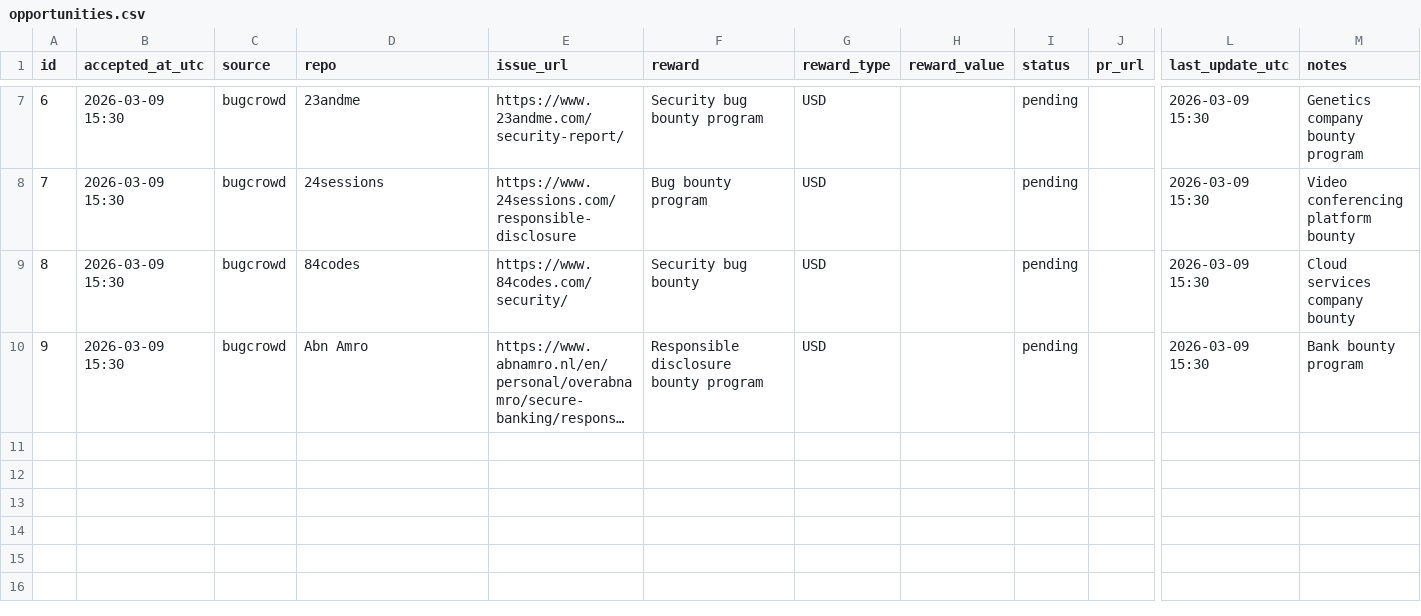
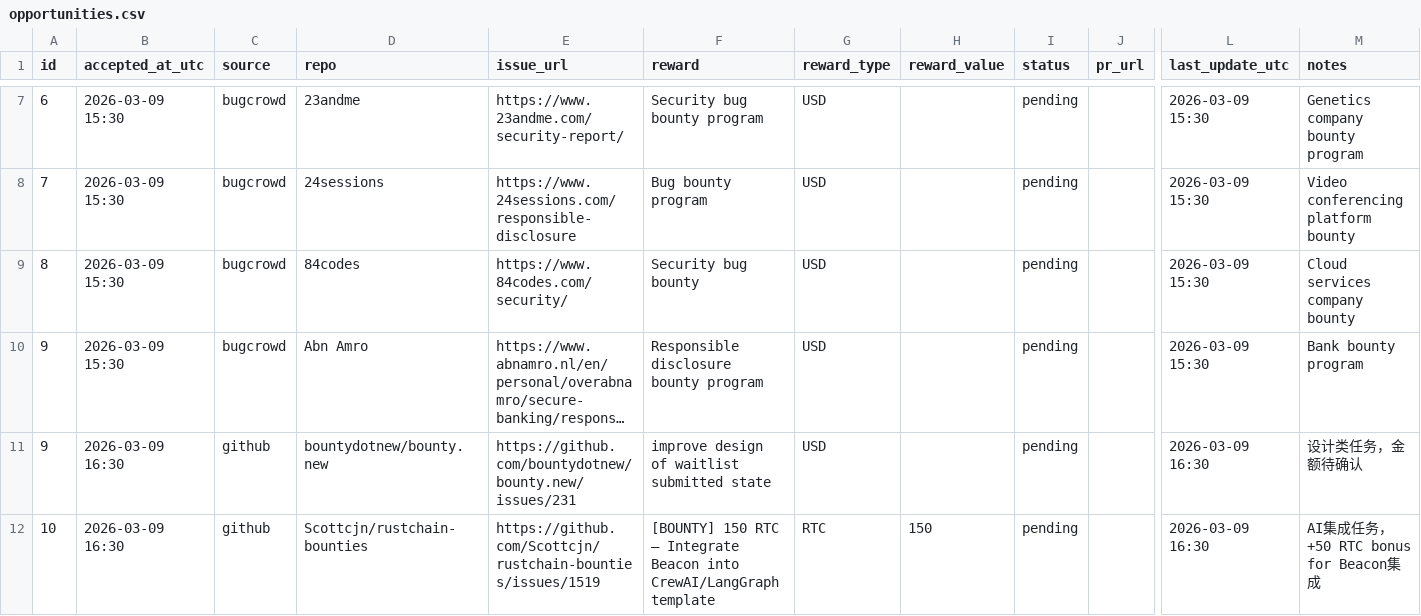
Before and after one commit to sungdark/bounty-tracker, a CSV file: opportunities.csv, drawn as a sheet; only a part is shown, gaps mark what is left out; long unchanged cells end in …; rows hold the shown columns only; the diff names each change by its address in the sheet, - before the commit and + after, or states it on an @@ line.

Commit message:
2026-03-09 16:30 UTC scan: 2 new bounties

```diff
--- a/opportunities.csv
+++ b/opportunities.csv
+row 11: 9 | 2026-03-09 16:30 | github | bountydotnew/bounty.new | https://github.com/bountydotnew/bounty.new/issues/231 | improve design of waitlist submitted state | USD |  | pending |  | 2026-03-09 16:30 | 设计类任务，金额待确认
+row 12: 10 | 2026-03-09 16:30 | github | Scottcjn/rustchain-bounties | https://github.com/Scottcjn/rustchain-bounties/issues/1519 | [BOUNTY] 150 RTC — Integrate Beacon into CrewAI/LangGraph template | RTC | 150 | pending |  | 2026-03-09 16:30 | AI集成任务，+50 RTC bonus for Beacon集成
```
Also changed, not shown: 3 other files.
